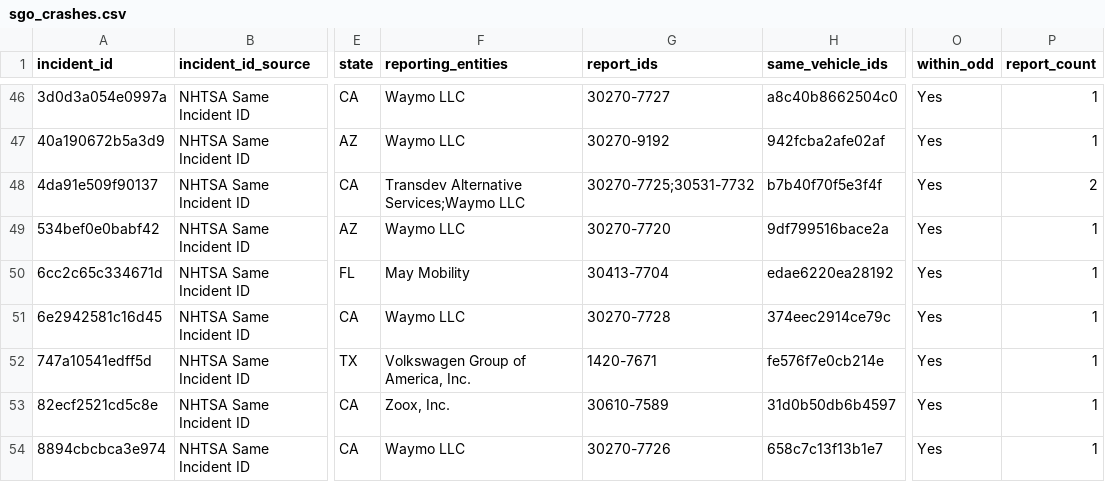
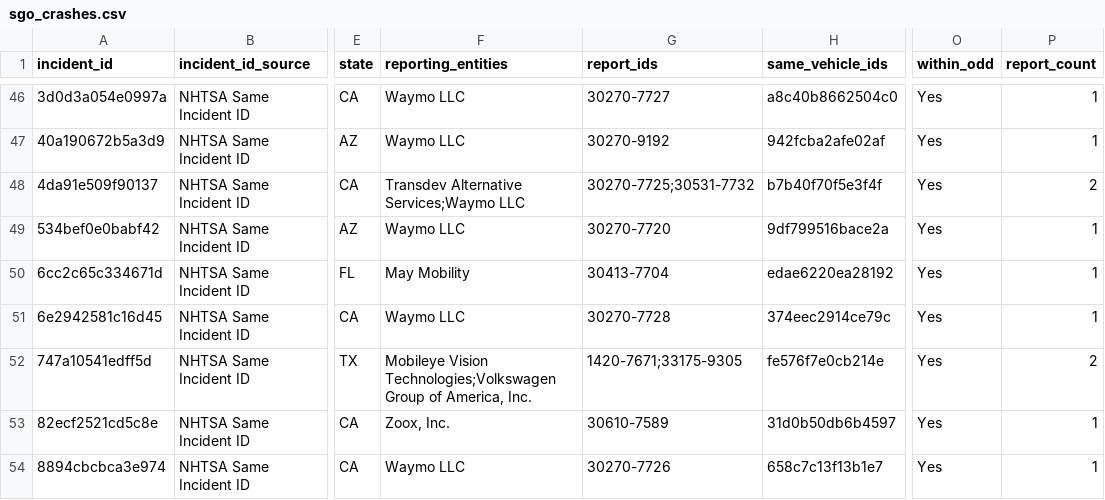
Before and after one commit to av-observatory/av-observatory-web, a CSV file: public/data/sgo_crashes.csv, drawn as a sheet; only a part is shown, gaps mark what is left out; the diff covers the shown part only; the diff names each change by its address in the sheet, - before the commit and + after, or states it on an @@ line.

Commit message:
Publish reconciled 2950 unique SGO crash records

```diff
--- a/public/data/sgo_crashes.csv
+++ b/public/data/sgo_crashes.csv
-F52 (reporting_entities): Volkswagen Group of…
+F52 (reporting_entities): Mobileye Vision Technologies;Volkswagen Group of…
-G52 (report_ids): 1420-7671
+G52 (report_ids): 1420-7671;33175-9305
-P52 (report_count): 1
+P52 (report_count): 2
```
Also changed, not shown: 6 removed rows and 15 edited cells elsewhere in this file.
